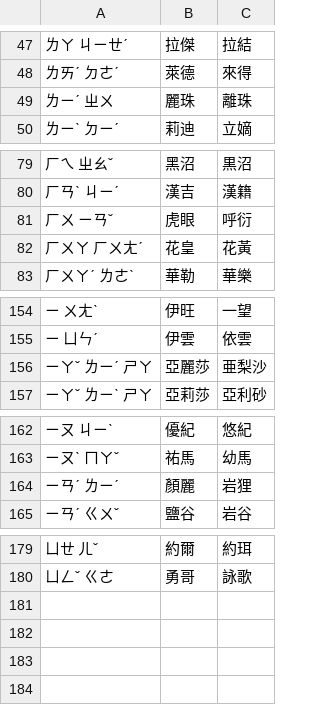
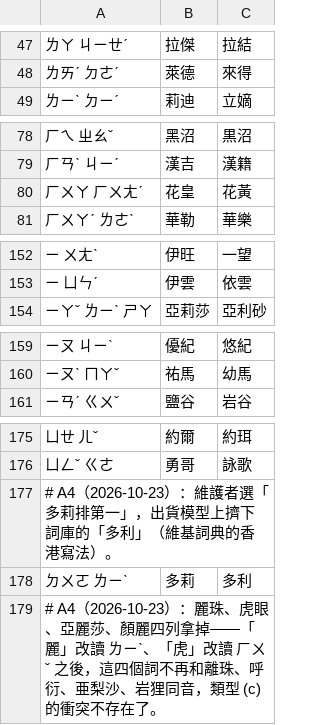
Before and after one commit to Nanako0129/shanjie, a TSV file: data/packs/acg-kept-c.tsv, drawn as a sheet; only a part is shown, gaps mark what is left out; removed rows and columns are numbered as before the commit, all else as after; the diff names each change by its address in the sheet, - before the commit and + after, or states it on an @@ line.

```diff
--- a/data/packs/acg-kept-c.tsv
+++ b/data/packs/acg-kept-c.tsv
-row 49: ㄌㄧˊ ㄓㄨ | 麗珠 | 離珠
-row 81: ㄏㄨ ㄧㄢˇ | 虎眼 | 呼衍
-row 156: ㄧㄚˇ ㄌㄧˊ ㄕㄚ | 亞麗莎 | 亜梨沙
-row 164: ㄧㄢˊ ㄌㄧˊ | 顏麗 | 岩狸
+row 177: # A4（2026-10-23）：維護者選「多莉排第一」，出貨模型上擠下詞庫的「多利」（維基詞典的香港寫法）。
+row 178: ㄉㄨㄛ ㄌㄧˋ | 多莉 | 多利
+row 179: # A4（2026-10-23）：麗珠、虎眼、亞麗莎、顏麗四列拿掉——「麗」改讀 ㄌㄧˋ、「虎」改讀 ㄏㄨˇ 之後，這四個詞不再和離珠、呼衍、亜梨沙、岩狸同音，類型 (c) 的衝突不存在了。
```
Also changed, not shown: data/packs/acg-keep-both.tsv, data/packs/acg-manual.tsv, 10 other files.
